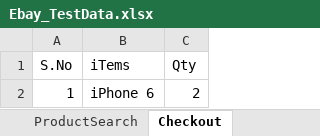
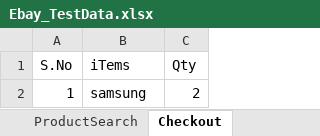
Before and after one commit to ThahirAbu/Ebay, an Excel workbook: src/Ebay_TestData.xlsx, sheet Checkout, drawn as a sheet; values as stored, in another font and other column widths than the file's, no borders; the diff names each change by its address in the sheet, - before the commit and + after, or states it on an @@ line.

Commit message:
Version1.2
1. Added the comments for Each class file.
2. Created Test Scenarios

```diff
--- a/src/Ebay_TestData.xlsx (sheet Checkout)
+++ b/src/Ebay_TestData.xlsx (sheet Checkout)
-B2 (iTems): iPhone 6
+B2 (iTems): samsung
```
Also changed, not shown: sheet Login, 13 other files.
